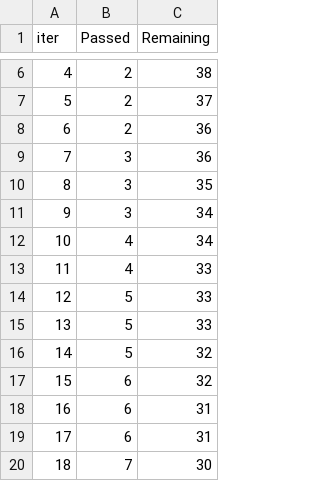
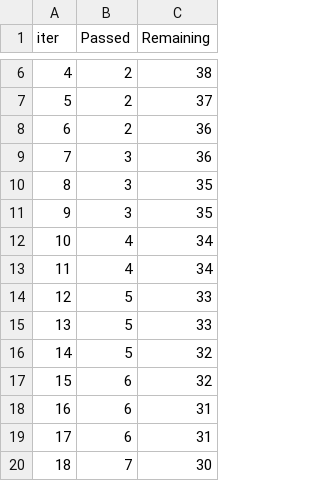
Before and after one commit to akashnandi1999/ML-Project-1, a TSV file: catboost_info/time_left.tsv, drawn as a sheet; only a part is shown, gaps mark what is left out; the diff covers the shown part only; the diff names each change by its address in the sheet, - before the commit and + after, or states it on an @@ line.

```diff
--- a/catboost_info/time_left.tsv
+++ b/catboost_info/time_left.tsv
-C11 (Remaining): 34
+C11 (Remaining): 35
-C13 (Remaining): 33
+C13 (Remaining): 34
```
Also changed, not shown: 8 added rows, 8 removed rows, 17 edited cells and row numbers in column A elsewhere in this file, 4 other files.
